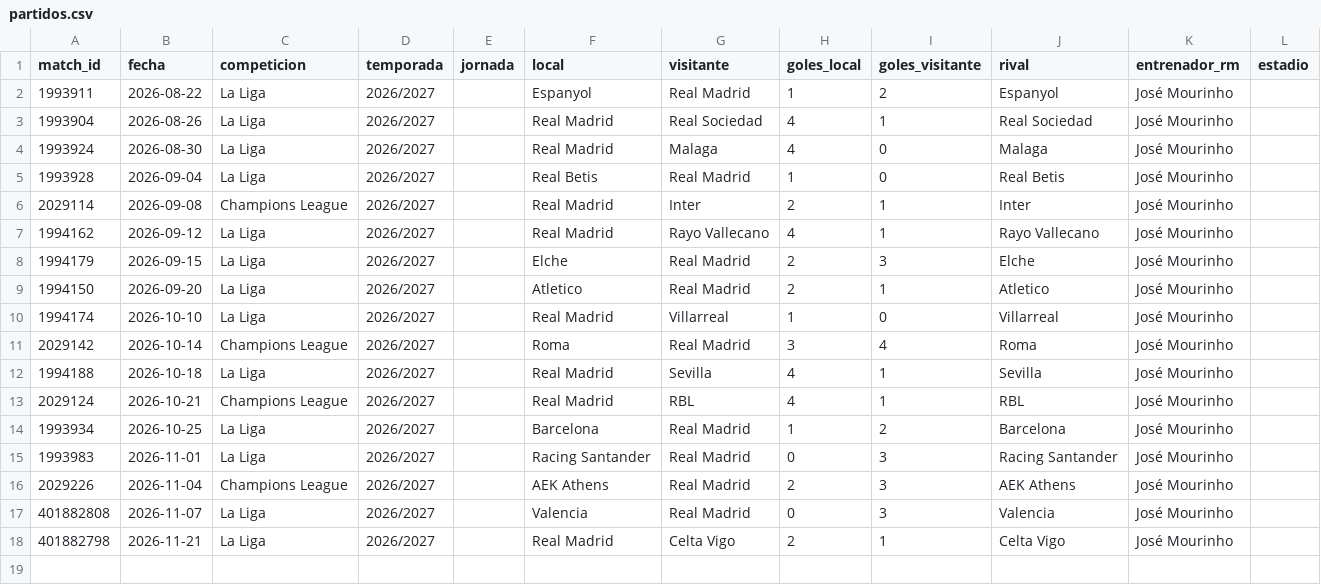
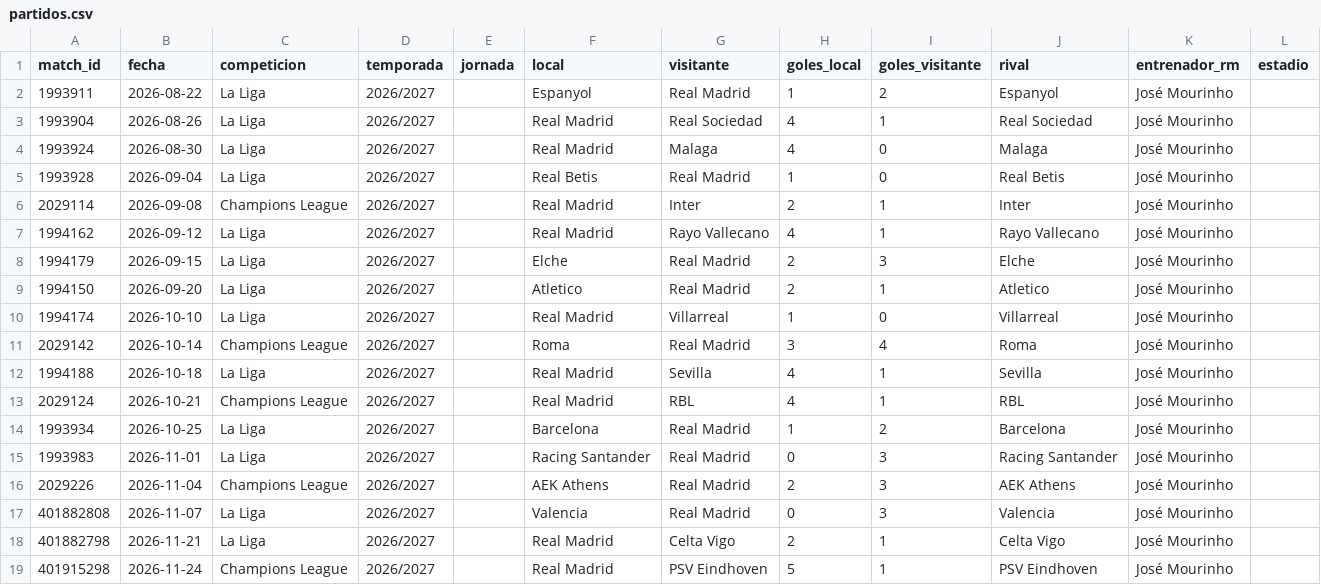
Before and after one commit to feeeeer/real-madrid-analytics, a CSV file: docs/data/partidos.csv, drawn as a sheet; the diff names each change by its address in the sheet, - before the commit and + after, or states it on an @@ line.

```diff
--- a/docs/data/partidos.csv
+++ b/docs/data/partidos.csv
+row 19: 401915298 | 2026-11-24 | Champions League | 2026/2027 |  | Real Madrid | PSV Eindhoven | 5 | 1 | PSV Eindhoven | José Mourinho
```
Also changed, not shown: docs/data/alineaciones.csv, docs/data/competicion.csv, 11 other files.
